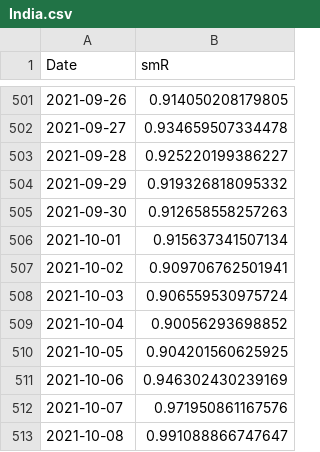
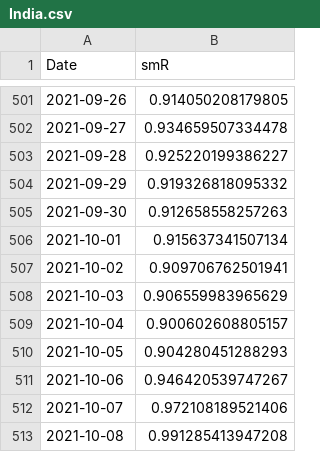
Before and after one commit to nishanshaik/sunset_angels-jump, a CSV file: India.csv, drawn as a sheet; only a part is shown, gaps mark what is left out.

```diff
--- a/India.csv
+++ b/India.csv
@@ -507,7 +507,7 @@
 2021-10-02,0.909706762501941
-2021-10-03,0.906559530975724
-2021-10-04,0.90056293698852
-2021-10-05,0.904201560625925
-2021-10-06,0.946302430239169
-2021-10-07,0.971950861167576
-2021-10-08,0.991088866747647
+2021-10-03,0.906559983965629
+2021-10-04,0.900602608805157
+2021-10-05,0.904280451288293
+2021-10-06,0.946420539747267
+2021-10-07,0.972108189521406
+2021-10-08,0.991285413947208
```
Also changed, not shown: States.csv, 38 other files.
